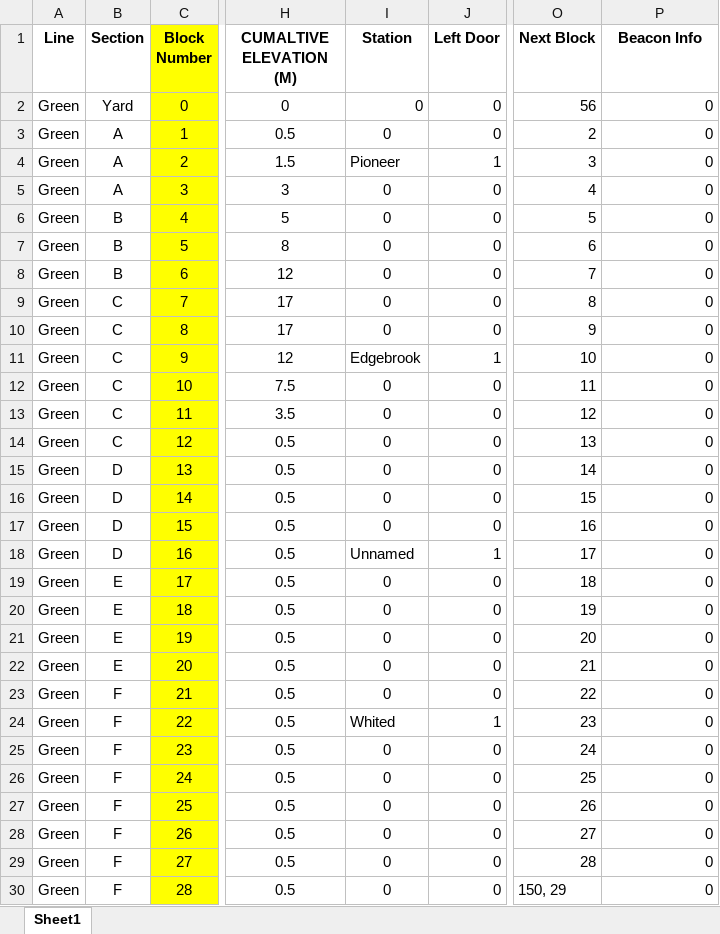
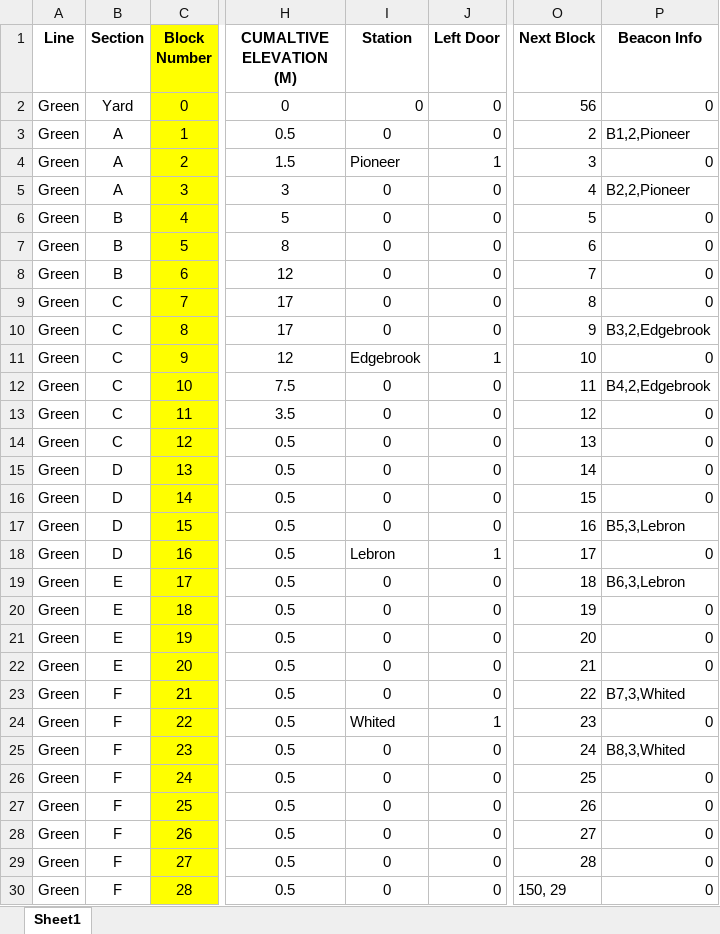
Before and after one commit to IsaacShaker/trains, an Excel workbook: TrackModel/trackData/GreenLine.xlsx, sheet Sheet1, drawn as a sheet; only a part is shown, gaps mark what is left out; values as stored, in another font and other column widths than the file's, no borders; conditional formats not drawn; the diff covers the shown part only; the diff names each change by its address in the sheet, - before the commit and + after, or states it on an @@ line.

```diff
--- a/TrackModel/trackData/GreenLine.xlsx (sheet Sheet1)
+++ b/TrackModel/trackData/GreenLine.xlsx (sheet Sheet1)
-P3 (Beacon Info): 0
+P3 (Beacon Info): B1,2,Pioneer
-P5 (Beacon Info): 0
+P5 (Beacon Info): B2,2,Pioneer
-P10 (Beacon Info): 0
+P10 (Beacon Info): B3,2,Edgebrook
-P12 (Beacon Info): 0
+P12 (Beacon Info): B4,2,Edgebrook
-P17 (Beacon Info): 0
+P17 (Beacon Info): B5,3,Lebron
-I18 (Station): Unnamed
+I18 (Station): Lebron
-P19 (Beacon Info): 0
+P19 (Beacon Info): B6,3,Lebron
-P23 (Beacon Info): 0
+P23 (Beacon Info): B7,3,Whited
-P25 (Beacon Info): 0
+P25 (Beacon Info): B8,3,Whited
```
Also changed, not shown: 31 edited cells elsewhere in this sheet, 2 other files.
